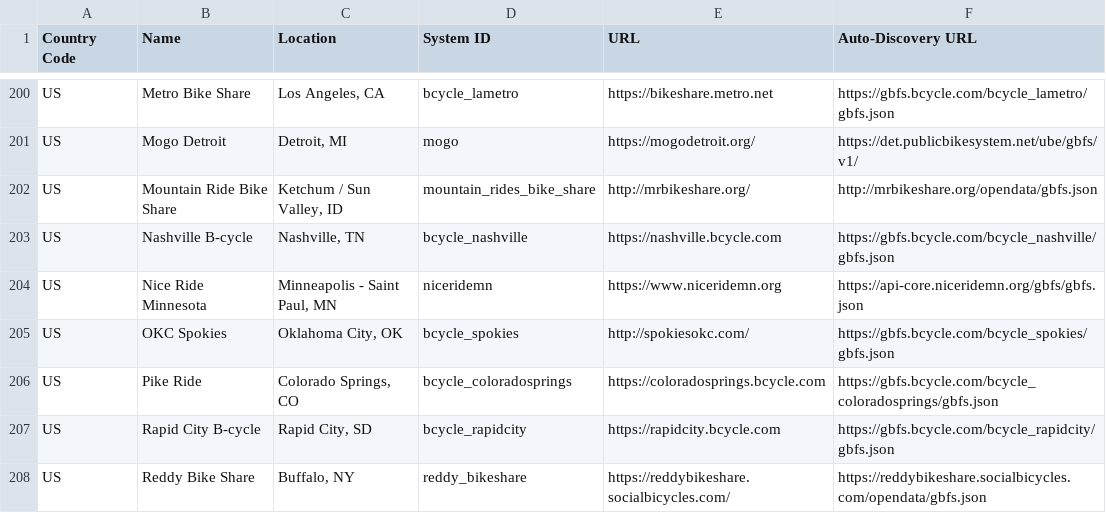
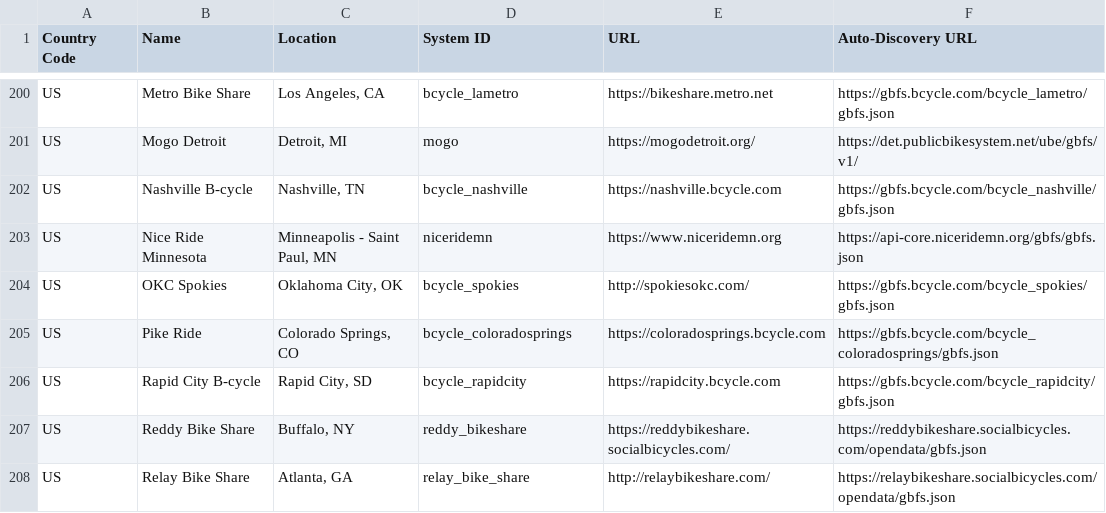
Before and after one commit to MobilityData/gbfs, a CSV file: systems.csv, drawn as a sheet; only a part is shown, gaps mark what is left out; the shorter side is filled out with more unchanged rows; the diff names each change by its address in the sheet, - before the commit and + after, or states it on an @@ line.

Commit message:
remove mountain ride bike share
domain expired and is now a godaddy landing page, has been in this state for 2 days so assuming the program is defunct

```diff
--- a/systems.csv
+++ b/systems.csv
-row 202: US | Mountain Ride Bike Share | Ketchum / Sun Valley, ID | mountain_rides_bike_share | http://mrbikeshare.org/ | http://mrbikeshare.org/opendata/gbfs.json
```
